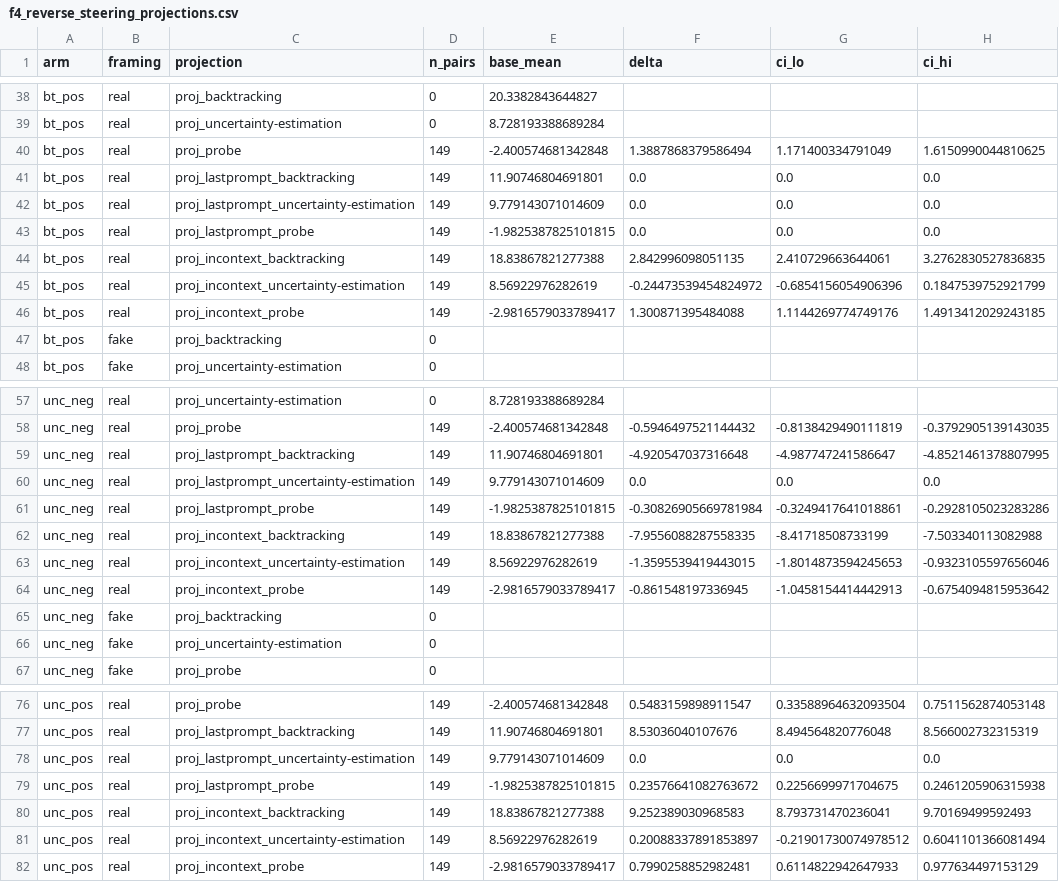
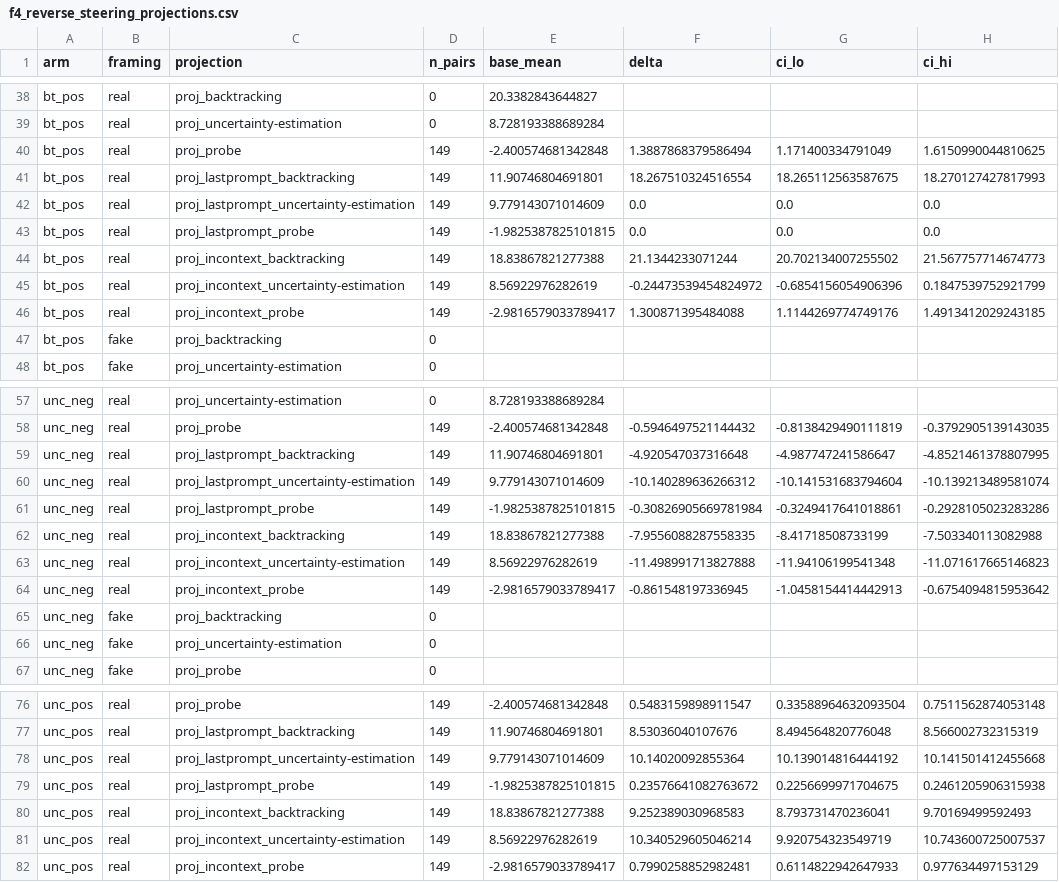
Before and after one commit to coryell/reasoning-types-vs-test-framing, a CSV file: results/qwen3_4b/f4_reverse_steering_projections.csv, drawn as a sheet; only a part is shown, gaps mark what is left out.

```diff
--- a/results/qwen3_4b/f4_reverse_steering_projections.csv
+++ b/results/qwen3_4b/f4_reverse_steering_projections.csv
@@ -40,6 +40,6 @@ bt_pos,real,proj_uncertainty-estimation,0,8.728193388689284,,,
 bt_pos,real,proj_probe,149,-2.400574681342848,1.3887868379586494,1.171400334791049,1.6150990044810625
-bt_pos,real,proj_lastprompt_backtracking,149,11.90746804691801,0.0,0.0,0.0
+bt_pos,real,proj_lastprompt_backtracking,149,11.90746804691801,18.267510324516554,18.265112563587675,18.270127427817993
 bt_pos,real,proj_lastprompt_uncertainty-estimation,149,9.779143071014609,0.0,0.0,0.0
 bt_pos,real,proj_lastprompt_probe,149,-1.9825387825101815,0.0,0.0,0.0
-bt_pos,real,proj_incontext_backtracking,149,18.83867821277388,2.842996098051135,2.410729663644061,3.2762830527836835
+bt_pos,real,proj_incontext_backtracking,149,18.83867821277388,21.1344233071244,20.702134007255502,21.567757714674773
 bt_pos,real,proj_incontext_uncertainty-estimation,149,8.56922976282619,-0.24473539454824972,-0.6854156054906396,0.1847539752921799
@@ -59,6 +59,6 @@ unc_neg,real,proj_probe,149,-2.400574681342848,-0.5946497521144432,-0.8138429490
 unc_neg,real,proj_lastprompt_backtracking,149,11.90746804691801,-4.920547037316648,-4.987747241586647,-4.8521461378807995
-unc_neg,real,proj_lastprompt_uncertainty-estimation,149,9.779143071014609,0.0,0.0,0.0
+unc_neg,real,proj_lastprompt_uncertainty-estimation,149,9.779143071014609,-10.140289636266312,-10.141531683794604,-10.139213489581074
 unc_neg,real,proj_lastprompt_probe,149,-1.9825387825101815,-0.30826905669781984,-0.3249417641018861,-0.2928105023283286
 unc_neg,real,proj_incontext_backtracking,149,18.83867821277388,-7.9556088287558335,-8.41718508733199,-7.503340113082988
-unc_neg,real,proj_incontext_uncertainty-estimation,149,8.56922976282619,-1.3595539419443015,-1.8014873594245653,-0.9323105597656046
+unc_neg,real,proj_incontext_uncertainty-estimation,149,8.56922976282619,-11.498991713827888,-11.94106199541348,-11.071617665146823
 unc_neg,real,proj_incontext_probe,149,-2.9816579033789417,-0.861548197336945,-1.0458154414442913,-0.6754094815953642
@@ -77,6 +77,6 @@ unc_pos,real,proj_probe,149,-2.400574681342848,0.5483159898911547,0.335889646320
 unc_pos,real,proj_lastprompt_backtracking,149,11.90746804691801,8.53036040107676,8.494564820776048,8.566002732315319
-unc_pos,real,proj_lastprompt_uncertainty-estimation,149,9.779143071014609,0.0,0.0,0.0
+unc_pos,real,proj_lastprompt_uncertainty-estimation,149,9.779143071014609,10.14020092855364,10.139014816444192,10.141501412455668
 unc_pos,real,proj_lastprompt_probe,149,-1.9825387825101815,0.23576641082763672,0.2256699971704675,0.2461205906315938
 unc_pos,real,proj_incontext_backtracking,149,18.83867821277388,9.252389030968583,8.793731470236041,9.70169499592493
-unc_pos,real,proj_incontext_uncertainty-estimation,149,8.56922976282619,0.20088337891853897,-0.21901730074978512,0.6041101366081494
+unc_pos,real,proj_incontext_uncertainty-estimation,149,8.56922976282619,10.340529605046214,9.920754323549719,10.743600725007537
 unc_pos,real,proj_incontext_probe,149,-2.9816579033789417,0.7990258852982481,0.6114822942647933,0.977634497153129
```
Also changed, not shown: results/qwen3_4b/f2_uncertainty_steering_projections.csv, results/qwen3_4b/f2_uncertainty_steering_traces.csv, 22 other files.
